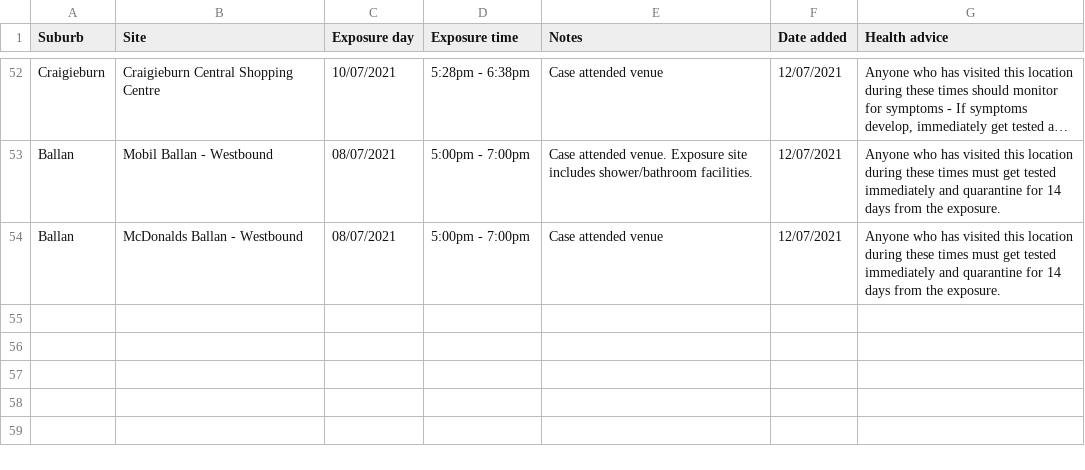
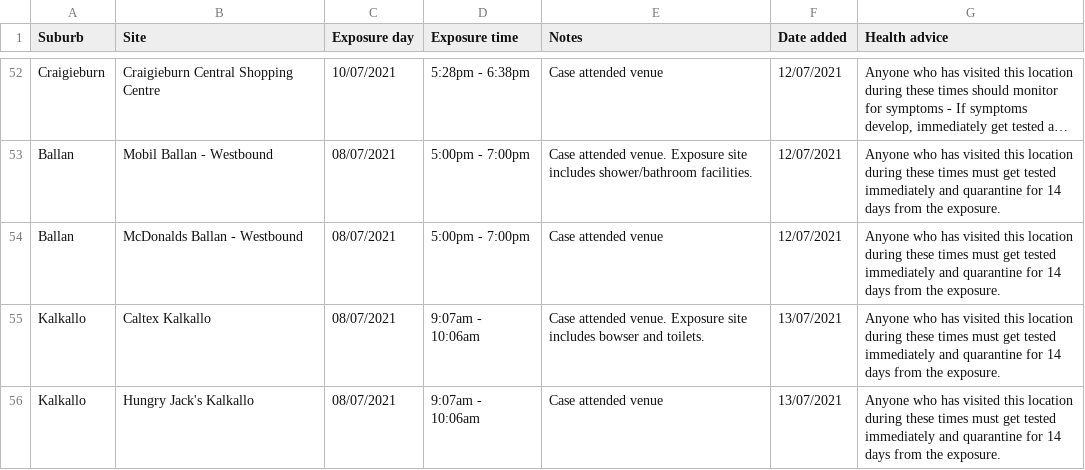
Before and after one commit to joshnicholas/exposure_site_scrapers, a CSV file: data/vic_exposure_sites.csv, drawn as a sheet; only a part is shown, gaps mark what is left out; long unchanged cells end in …; the diff names each change by its address in the sheet, - before the commit and + after, or states it on an @@ line.

Commit message:
Latest data: Tue Jul 13 15:34:46 UTC 2021

```diff
--- a/data/vic_exposure_sites.csv
+++ b/data/vic_exposure_sites.csv
+row 55: Kalkallo | Caltex Kalkallo | 08/07/2021 | 9:07am - 10:06am | Case attended venue. Exposure site includes bowser and toilets. | 13/07/2021 | Anyone who has visited this location during these times must get tested immediately and quarantine for 14 days from the exposure.
+row 56: Kalkallo | Hungry Jack's Kalkallo | 08/07/2021 | 9:07am - 10:06am | Case attended venue | 13/07/2021 | Anyone who has visited this location during these times must get tested immediately and quarantine for 14 days from the exposure.
```
Also changed, not shown: 1 other file.
